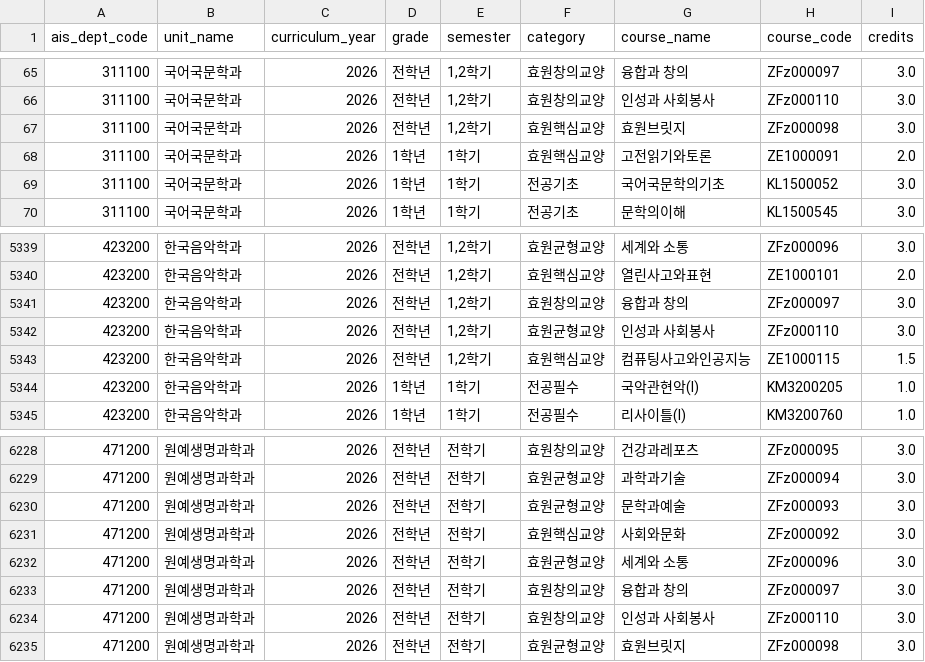
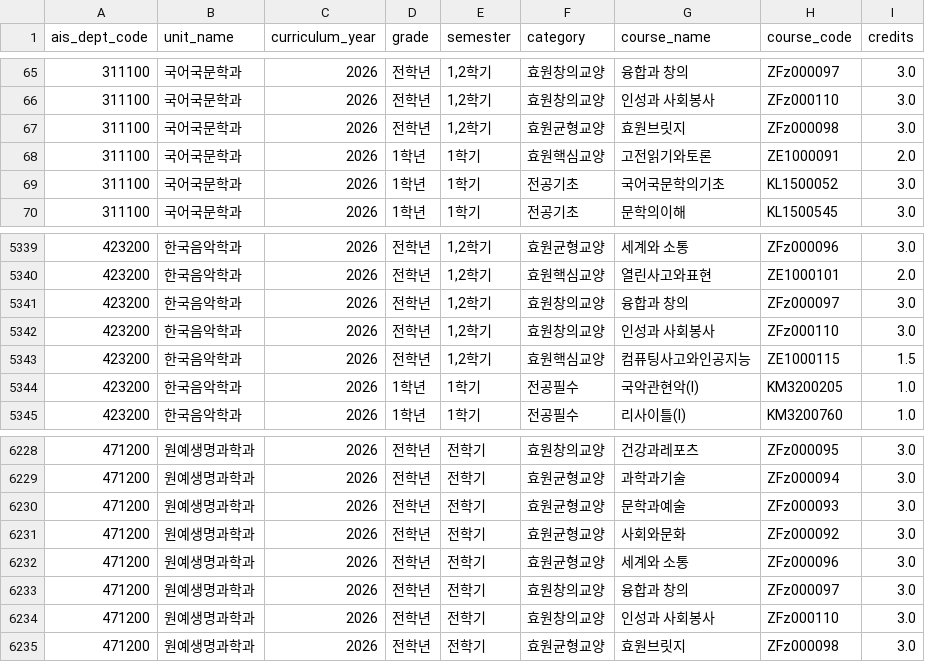
Before and after one commit to PNU-2026-AI-Hackathon/pnuai-a-03-team-u, a CSV file: backend/seeds/ais_courses_2026.csv, drawn as a sheet; only a part is shown, gaps mark what is left out.

```diff
--- a/backend/seeds/ais_courses_2026.csv
+++ b/backend/seeds/ais_courses_2026.csv
@@ -66,3 +66,3 @@
 311100,국어국문학과,2026,전학년,"1,2학기",효원창의교양,인성과 사회봉사,ZFz000110,3.0
-311100,국어국문학과,2026,전학년,"1,2학기",효원핵심교양,효원브릿지,ZFz000098,3.0
+311100,국어국문학과,2026,전학년,"1,2학기",효원균형교양,효원브릿지,ZFz000098,3.0
 311100,국어국문학과,2026,1학년,1학기,효원핵심교양,고전읽기와토론,ZE1000091,2.0
@@ -5341,3 +5341,3 @@
 423200,한국음악학과,2026,전학년,"1,2학기",효원창의교양,융합과 창의,ZFz000097,3.0
-423200,한국음악학과,2026,전학년,"1,2학기",효원균형교양,인성과 사회봉사,ZFz000110,3.0
+423200,한국음악학과,2026,전학년,"1,2학기",효원창의교양,인성과 사회봉사,ZFz000110,3.0
 423200,한국음악학과,2026,전학년,"1,2학기",효원핵심교양,컴퓨팅사고와인공지능,ZE1000115,1.5
@@ -6230,3 +6230,3 @@
 471200,원예생명과학과,2026,전학년,전학기,효원균형교양,문학과예술,ZFz000093,3.0
-471200,원예생명과학과,2026,전학년,전학기,효원핵심교양,사회와문화,ZFz000092,3.0
+471200,원예생명과학과,2026,전학년,전학기,효원균형교양,사회와문화,ZFz000092,3.0
 471200,원예생명과학과,2026,전학년,전학기,효원균형교양,세계와 소통,ZFz000096,3.0
```
Also changed, not shown: 4 other files.
